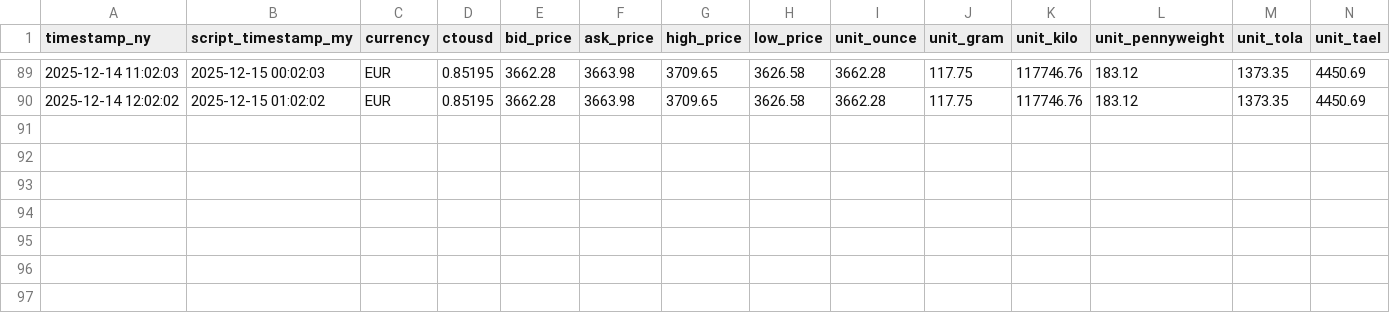
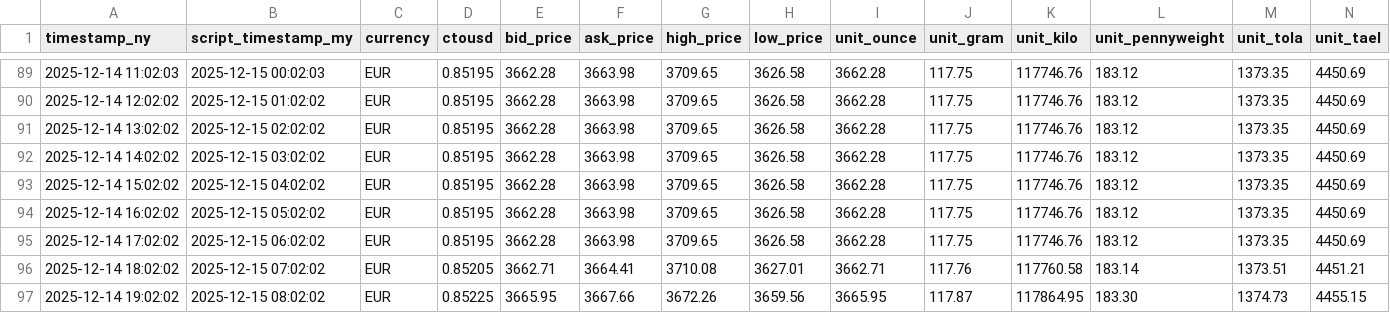
Before and after one commit to OngHuiMin04/Comp1314_Gold_Price_Tracker, a CSV file: Script/gold_data/EUR_gold_prices.csv, drawn as a sheet; only a part is shown, gaps mark what is left out.

```diff
--- a/Script/gold_data/EUR_gold_prices.csv
+++ b/Script/gold_data/EUR_gold_prices.csv
@@ -90 +90,8 @@ timestamp_ny,script_timestamp_my,currency,ctousd,bid_price,ask_price,high_price,
 2025-12-14 12:02:02,2025-12-15 01:02:02,EUR,0.85195,3662.28,3663.98,3709.65,3626.58,3662.28,117.75,117746.76,183.12,1373.35,4450.69
+2025-12-14 13:02:02,2025-12-15 02:02:02,EUR,0.85195,3662.28,3663.98,3709.65,3626.58,3662.28,117.75,117746.76,183.12,1373.35,4450.69
+2025-12-14 14:02:02,2025-12-15 03:02:02,EUR,0.85195,3662.28,3663.98,3709.65,3626.58,3662.28,117.75,117746.76,183.12,1373.35,4450.69
+2025-12-14 15:02:02,2025-12-15 04:02:02,EUR,0.85195,3662.28,3663.98,3709.65,3626.58,3662.28,117.75,117746.76,183.12,1373.35,4450.69
+2025-12-14 16:02:02,2025-12-15 05:02:02,EUR,0.85195,3662.28,3663.98,3709.65,3626.58,3662.28,117.75,117746.76,183.12,1373.35,4450.69
+2025-12-14 17:02:02,2025-12-15 06:02:02,EUR,0.85195,3662.28,3663.98,3709.65,3626.58,3662.28,117.75,117746.76,183.12,1373.35,4450.69
+2025-12-14 18:02:02,2025-12-15 07:02:02,EUR,0.85205,3662.71,3664.41,3710.08,3627.01,3662.71,117.76,117760.58,183.14,1373.51,4451.21
+2025-12-14 19:02:02,2025-12-15 08:02:02,EUR,0.85225,3665.95,3667.66,3672.26,3659.56,3665.95,117.87,117864.95,183.30,1374.73,4455.15
```
Also changed, not shown: Script/gold_data/AUD_gold_prices.csv, Script/gold_data/CNY_gold_prices.csv, 23 other files.
